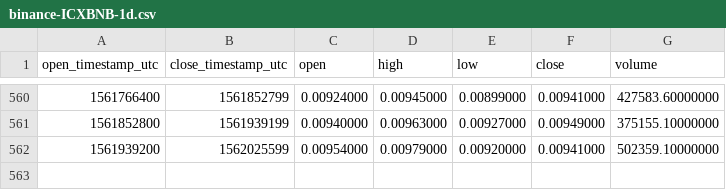
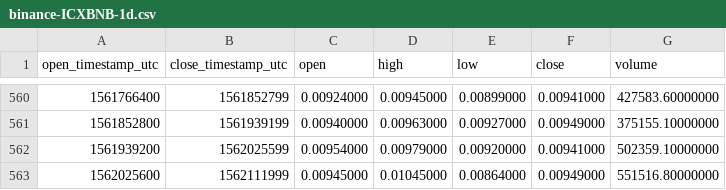
Before and after one commit to cryptobigbro/binance-ICXBNB, a CSV file: binance-ICXBNB-1d.csv, drawn as a sheet; only a part is shown, gaps mark what is left out.

Commit message:
Update OHLCV data.

```diff
--- a/binance-ICXBNB-1d.csv
+++ b/binance-ICXBNB-1d.csv
@@ -562 +562,2 @@ open_timestamp_utc,close_timestamp_utc,open,high,low,close,volume
 1561939200,1562025599,0.00954000,0.00979000,0.00920000,0.00941000,502359.10000000
+1562025600,1562111999,0.00945000,0.01045000,0.00864000,0.00949000,551516.80000000
```
Also changed, not shown: 1 other file.
